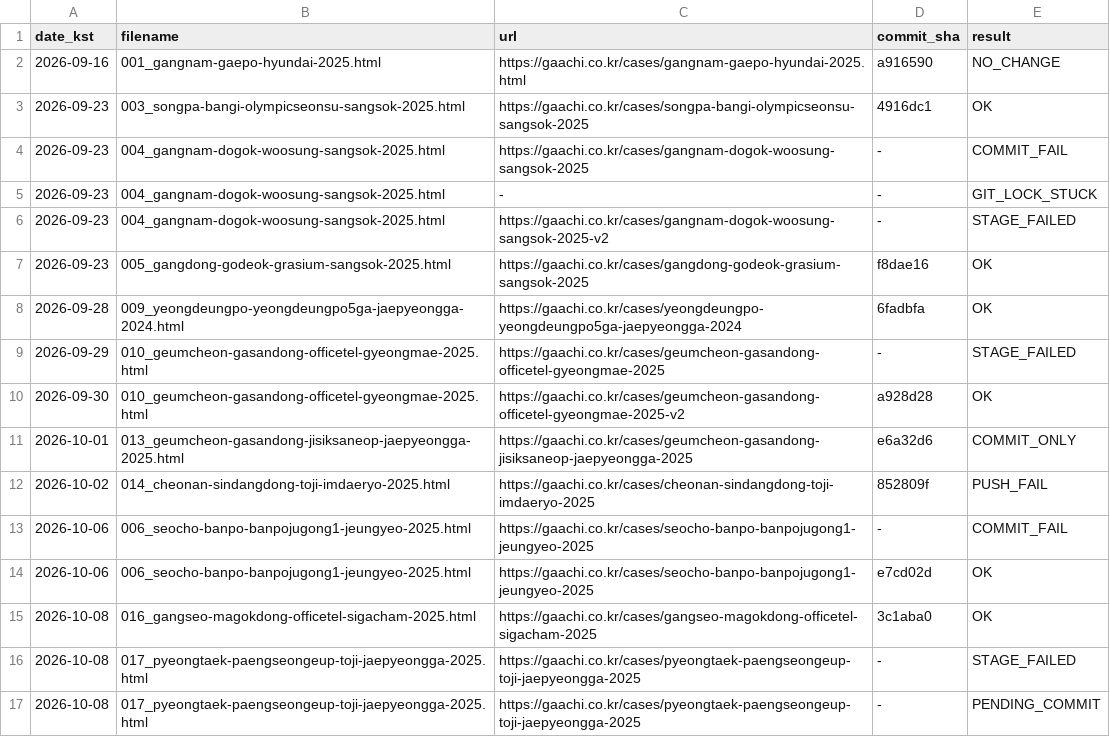
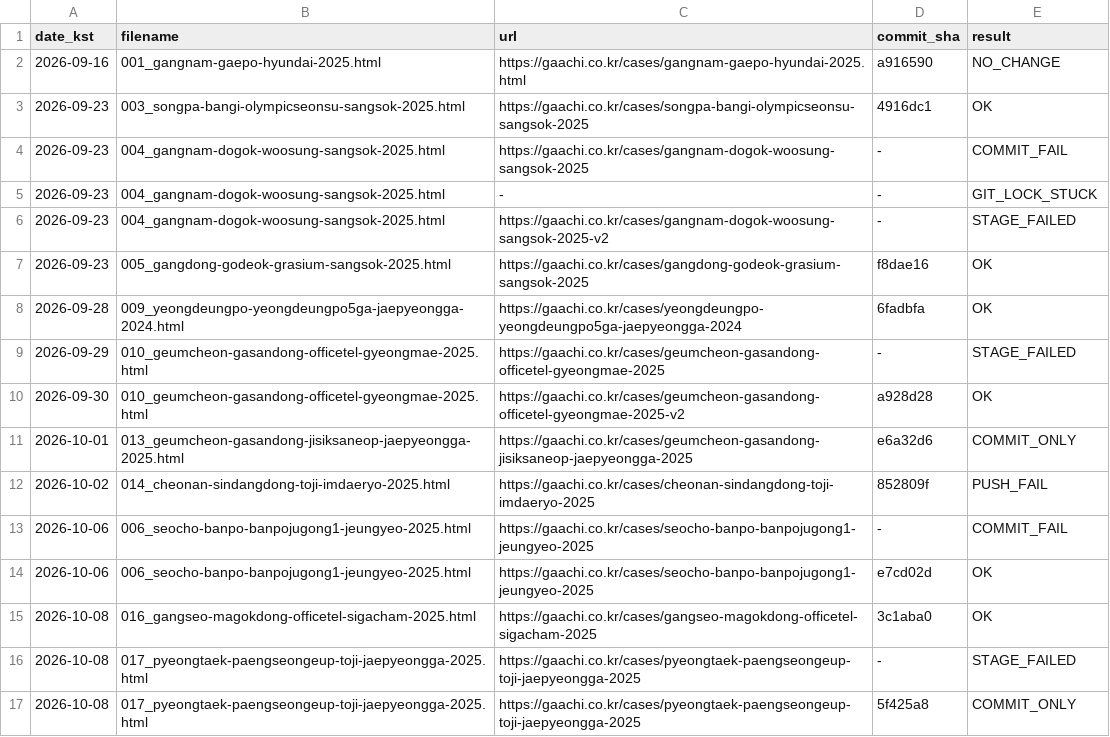
Before and after one commit to hankwonheum-bit/gaachi-website, a TSV file: automation/state/published_log.tsv, drawn as a sheet.

```diff
--- a/automation/state/published_log.tsv
+++ b/automation/state/published_log.tsv
@@ -16,2 +16,2 @@ date_kst	filename	url	commit_sha	result
 2026-10-08	017_pyeongtaek-paengseongeup-toji-jaepyeongga-2025.html	https://gaachi.co.kr/cases/pyeongtaek-paengseongeup-toji-jaepyeongga-2025	-	STAGE_FAILED
-2026-10-08	017_pyeongtaek-paengseongeup-toji-jaepyeongga-2025.html	https://gaachi.co.kr/cases/pyeongtaek-paengseongeup-toji-jaepyeongga-2025	-	PENDING_COMMIT
+2026-10-08	017_pyeongtaek-paengseongeup-toji-jaepyeongga-2025.html	https://gaachi.co.kr/cases/pyeongtaek-paengseongeup-toji-jaepyeongga-2025	5f425a8	COMMIT_ONLY
```
Also changed, not shown: 12 other files.
